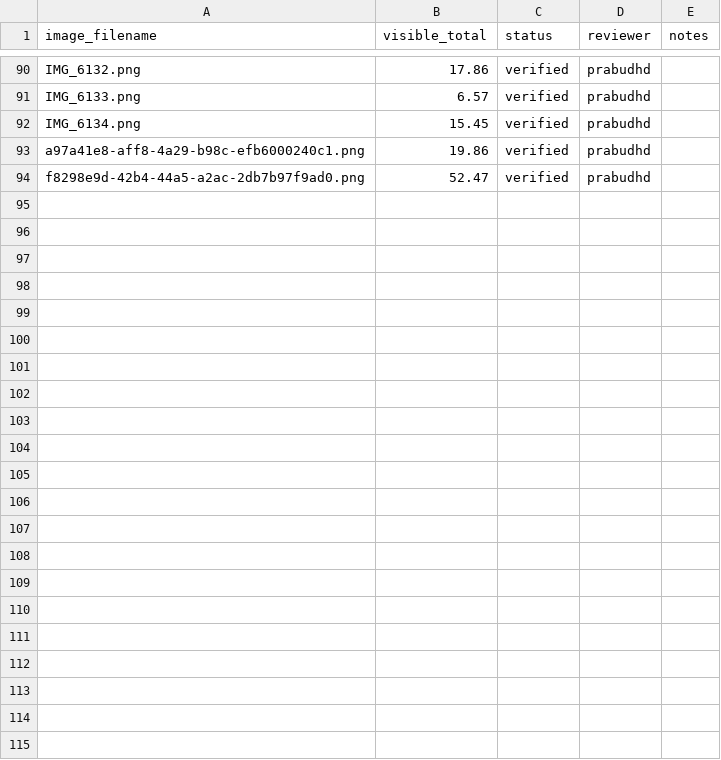
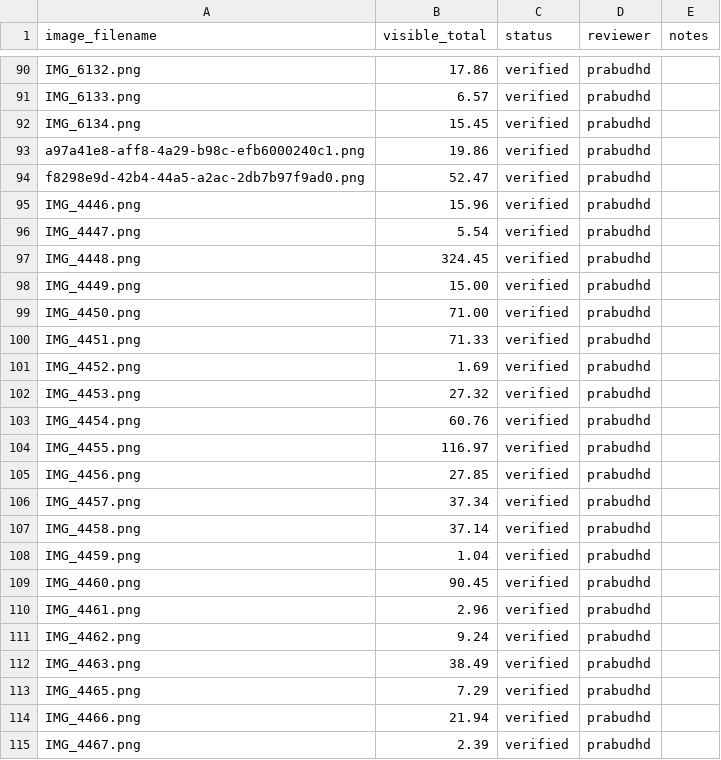
Before and after one commit to prabudhd2003/poisoned-paperwork, a CSV file: annotations/collected_receipt_labels.csv, drawn as a sheet; only a part is shown, gaps mark what is left out.

Commit message:
114

```diff
--- a/annotations/collected_receipt_labels.csv
+++ b/annotations/collected_receipt_labels.csv
@@ -94 +94,22 @@ a97a41e8-aff8-4a29-b98c-efb6000240c1.png,19.86,verified,prabudhd,
 f8298e9d-42b4-44a5-a2ac-2db7b97f9ad0.png,52.47,verified,prabudhd,
+IMG_4446.png,15.96,verified,prabudhd,
+IMG_4447.png,5.54,verified,prabudhd,
+IMG_4448.png,324.45,verified,prabudhd,
+IMG_4449.png,15.00,verified,prabudhd,
+IMG_4450.png,71.00,verified,prabudhd,
+IMG_4451.png,71.33,verified,prabudhd,
+IMG_4452.png,1.69,verified,prabudhd,
+IMG_4453.png,27.32,verified,prabudhd,
+IMG_4454.png,60.76,verified,prabudhd,
+IMG_4455.png,116.97,verified,prabudhd,
+IMG_4456.png,27.85,verified,prabudhd,
+IMG_4457.png,37.34,verified,prabudhd,
+IMG_4458.png,37.14,verified,prabudhd,
+IMG_4459.png,1.04,verified,prabudhd,
+IMG_4460.png,90.45,verified,prabudhd,
+IMG_4461.png,2.96,verified,prabudhd,
+IMG_4462.png,9.24,verified,prabudhd,
+IMG_4463.png,38.49,verified,prabudhd,
+IMG_4465.png,7.29,verified,prabudhd,
+IMG_4466.png,21.94,verified,prabudhd,
+IMG_4467.png,2.39,verified,prabudhd,
```
